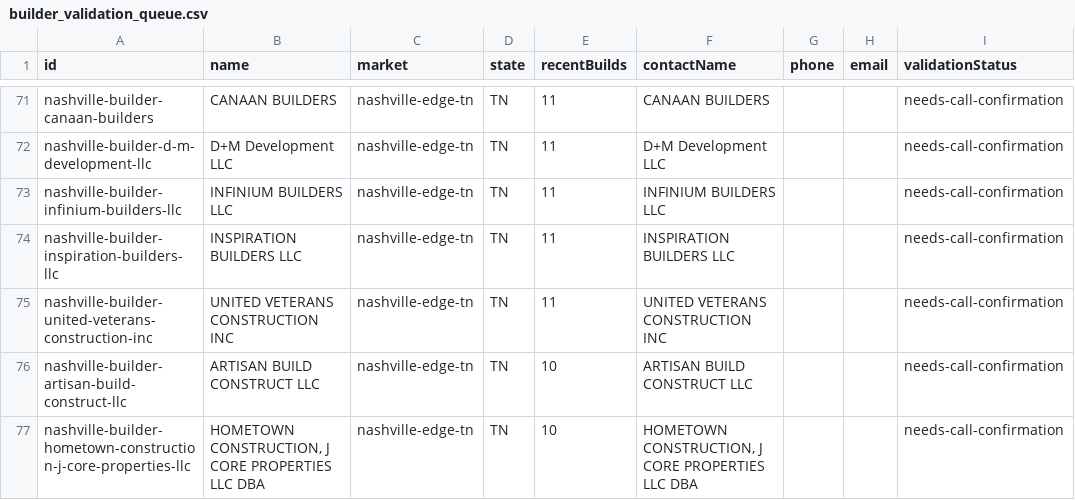
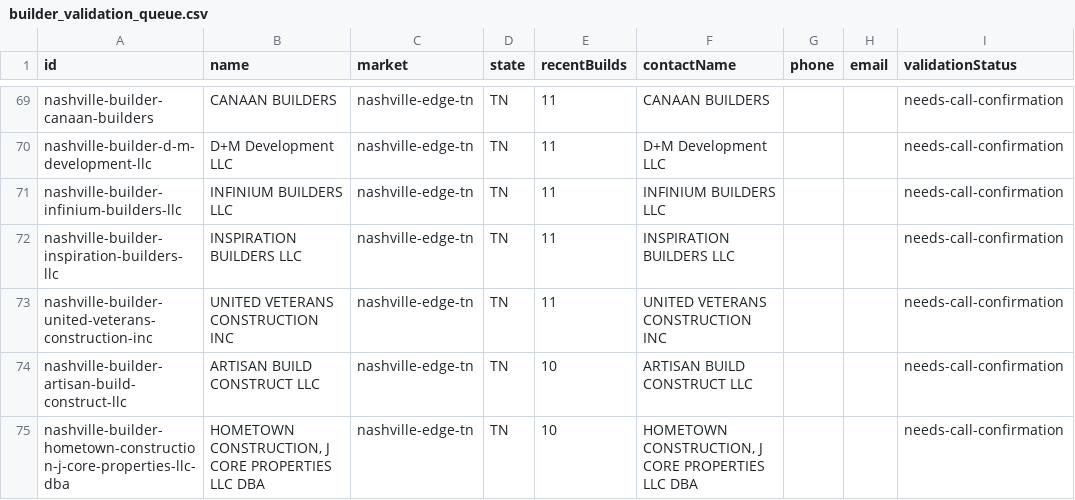
Before and after one commit to marvelus-tech/land-dealflow-os, a CSV file: data/real/nashville/builder_validation_queue.csv, drawn as a sheet; only a part is shown, gaps mark what is left out; addresses are those after the commit; the diff covers the shown part only; the diff names each change by its address in the sheet, - before the commit and + after, or states it on an @@ line.

Commit message:
Deduplicate remaining builder markets

```diff
--- a/data/real/nashville/builder_validation_queue.csv
+++ b/data/real/nashville/builder_validation_queue.csv
-A75 (id): nashville-builder-hometown-construction-j-core-properties-llc
+A75 (id): nashville-builder-hometown-construction-j-core-properties-llc-dba
```
Also changed, not shown: 2 removed rows and 3 edited cells elsewhere in this file, data/real/austin/builder_validation_queue.csv, data/real/port-charlotte-fl-33948/builder_validation_queue.csv, 14 other files.
